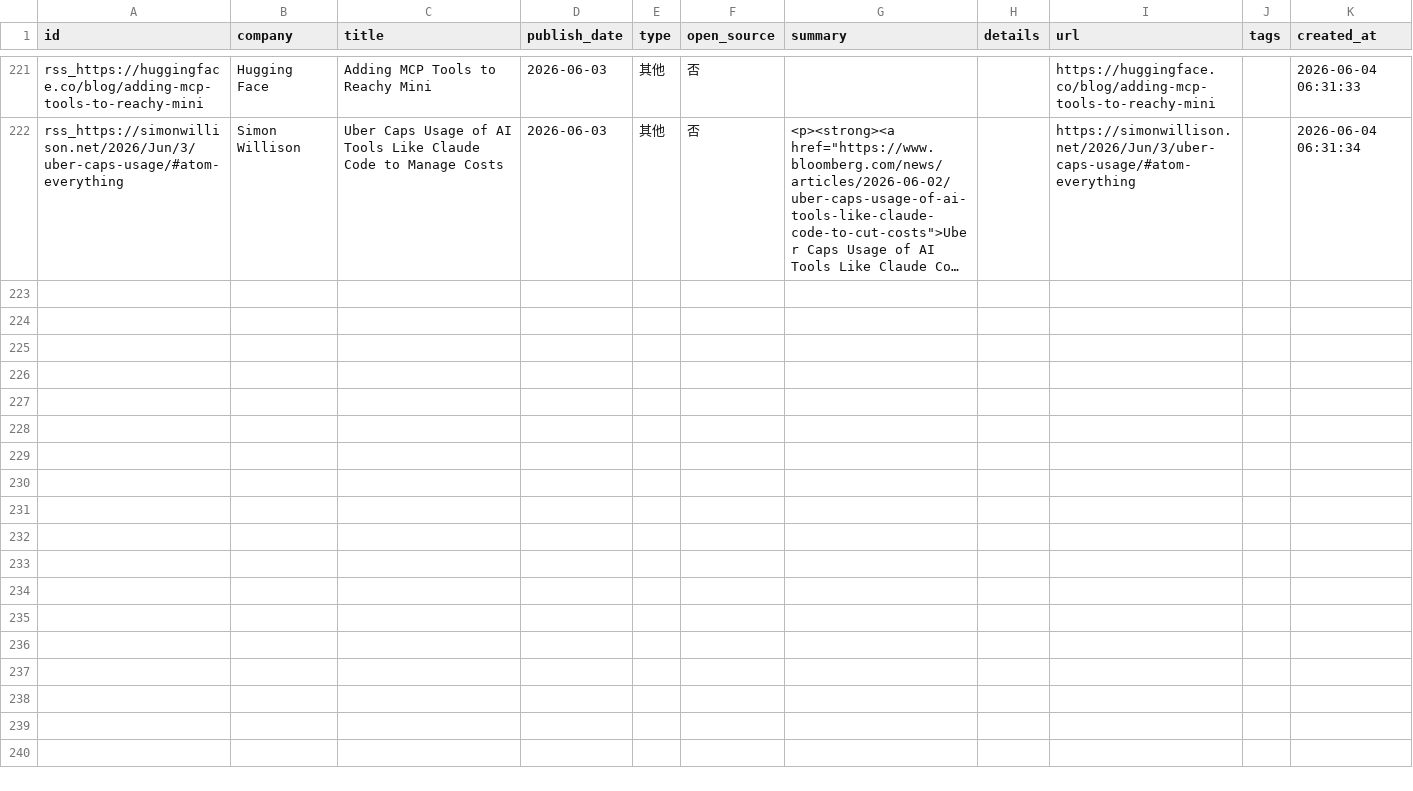
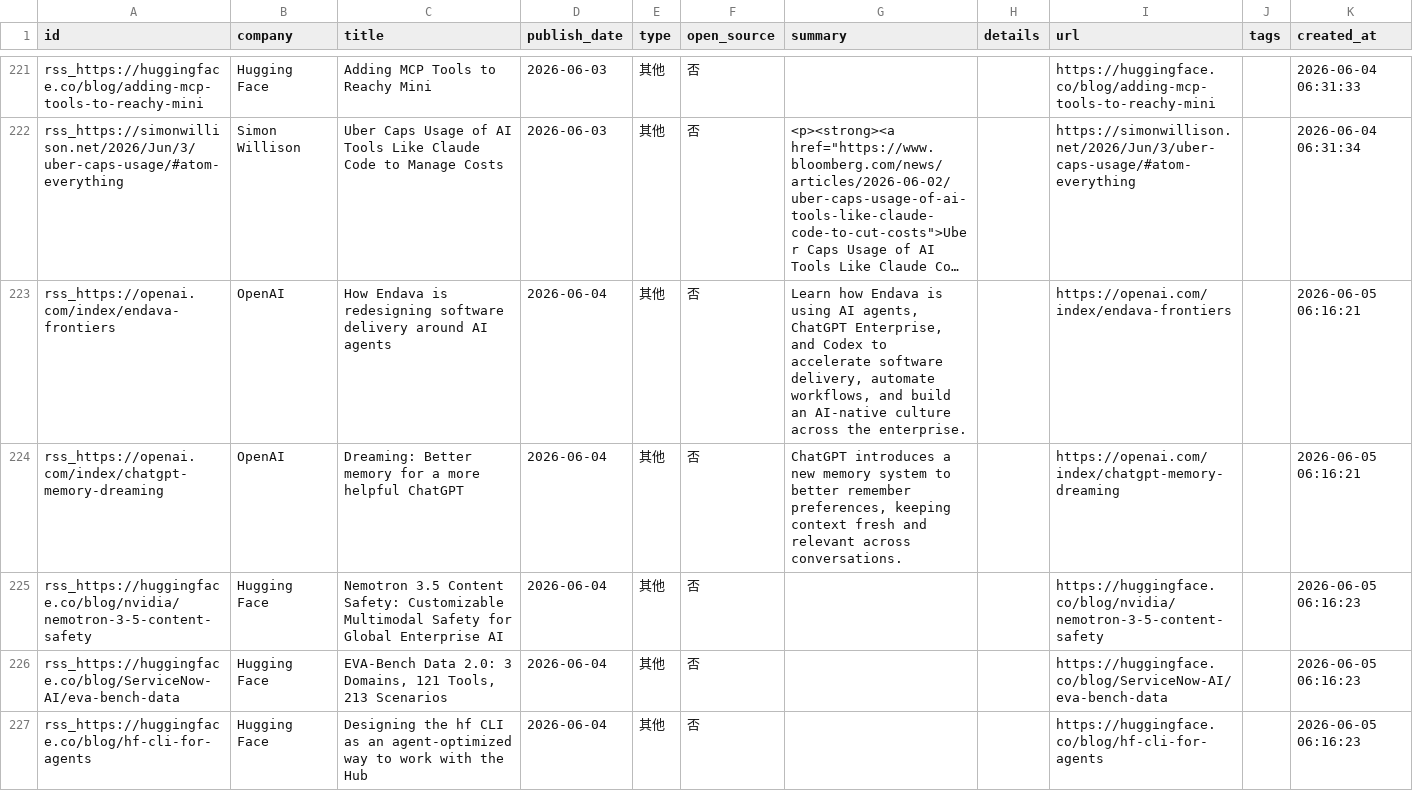
Before and after one commit to nottobeaproblem/github-trend-monitor, a CSV file: data/company_releases.csv, drawn as a sheet; only a part is shown, gaps mark what is left out; long unchanged cells end in …; the diff names each change by its address in the sheet, - before the commit and + after, or states it on an @@ line.

```diff
--- a/data/company_releases.csv
+++ b/data/company_releases.csv
+row 223: rss_https://openai.com/index/endava-frontiers | OpenAI | How Endava is redesigning software delivery around AI agents | 2026-06-04 | 其他 | 否 | Learn how Endava is using AI agents, ChatGPT Enterprise, and Codex to accelerate software delivery, automate workflows, and build an AI-native culture across the enterprise. |  | https://openai.com/index/endava-frontiers |  | 2026-06-05 06:16:21
+row 224: rss_https://openai.com/index/chatgpt-memory-dreaming | OpenAI | Dreaming: Better memory for a more helpful ChatGPT | 2026-06-04 | 其他 | 否 | ChatGPT introduces a new memory system to better remember preferences, keeping context fresh and relevant across conversations. |  | https://openai.com/index/chatgpt-memory-dreaming |  | 2026-06-05 06:16:21
+row 225: rss_https://huggingface.co/blog/nvidia/nemotron-3-5-content-safety | Hugging Face | Nemotron 3.5 Content Safety: Customizable Multimodal Safety for Global Enterprise AI | 2026-06-04 | 其他 | 否 |  |  | https://huggingface.co/blog/nvidia/nemotron-3-5-content-safety |  | 2026-06-05 06:16:23
+row 226: rss_https://huggingface.co/blog/ServiceNow-AI/eva-bench-data | Hugging Face | EVA-Bench Data 2.0: 3 Domains, 121 Tools, 213 Scenarios | 2026-06-04 | 其他 | 否 |  |  | https://huggingface.co/blog/ServiceNow-AI/eva-bench-data |  | 2026-06-05 06:16:23
+row 227: rss_https://huggingface.co/blog/hf-cli-for-agents | Hugging Face | Designing the hf CLI as an agent-optimized way to work with the Hub | 2026-06-04 | 其他 | 否 |  |  | https://huggingface.co/blog/hf-cli-for-agents |  | 2026-06-05 06:16:23
```
Also changed, not shown: 6 other files.
